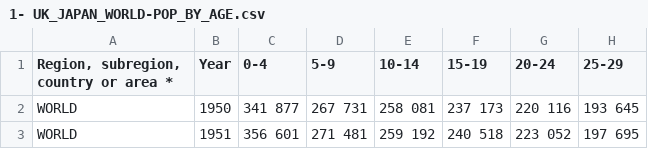
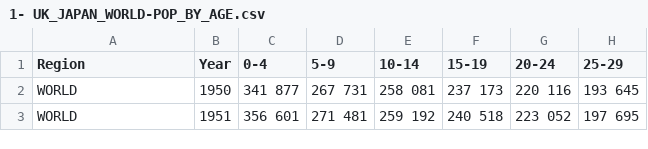
Before and after one commit to ipkwhite/ipkwhite.github.io, a CSV file: 1- UK_JAPAN_WORLD-POP_BY_AGE.csv, drawn as a sheet; only a part is shown; the diff names each change by its address in the sheet, - before the commit and + after, or states it on an @@ line.

Commit message:
Add files via upload

```diff
--- a/1- UK_JAPAN_WORLD-POP_BY_AGE.csv
+++ b/1- UK_JAPAN_WORLD-POP_BY_AGE.csv
-A1: Region, subregion, country or area *
+A1: Region
```
